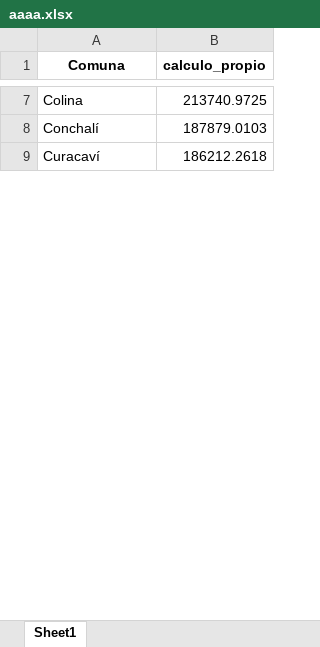
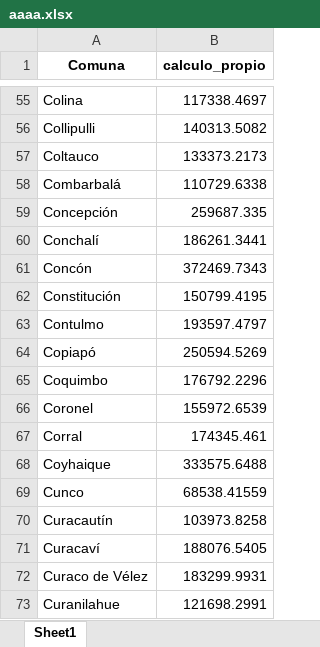
Before and after one commit to Sud-Austral/ds_ingresos_ok, an Excel workbook: aaaa.xlsx, sheet Sheet1, drawn as a sheet; only a part is shown, gaps mark what is left out; values as stored, in another font and other column widths than the file's, no borders; addresses are those after the commit; the diff covers the shown part only; the diff names each change by its address in the sheet, - before the commit and + after, or states it on an @@ line.

```diff
--- a/aaaa.xlsx (sheet Sheet1)
+++ b/aaaa.xlsx (sheet Sheet1)
-B55 (calculo_propio): 213740.9725
+B55 (calculo_propio): 117338.4697
+row 56: Collipulli | 140313.5082
+row 57: Coltauco | 133373.2173
+row 58: Combarbalá | 110729.6338
+row 59: Concepción | 259687.335
-B60 (calculo_propio): 187879.0103
+B60 (calculo_propio): 186261.3441
+row 61: Concón | 372469.7343
+row 62: Constitución | 150799.4195
+row 63: Contulmo | 193597.4797
+row 64: Copiapó | 250594.5269
+row 65: Coquimbo | 176792.2296
+row 66: Coronel | 155972.6539
+row 67: Corral | 174345.461
+row 68: Coyhaique | 333575.6488
+row 69: Cunco | 68538.41559
+row 70: Curacautín | 103973.8258
-B71 (calculo_propio): 186212.2618
+B71 (calculo_propio): 188076.5405
+row 72: Curaco de Vélez | 183299.9931
+row 73: Curanilahue | 121698.2991
```
Also changed, not shown: 256 added rows and 49 edited cells elsewhere in this sheet, 2 other files.
